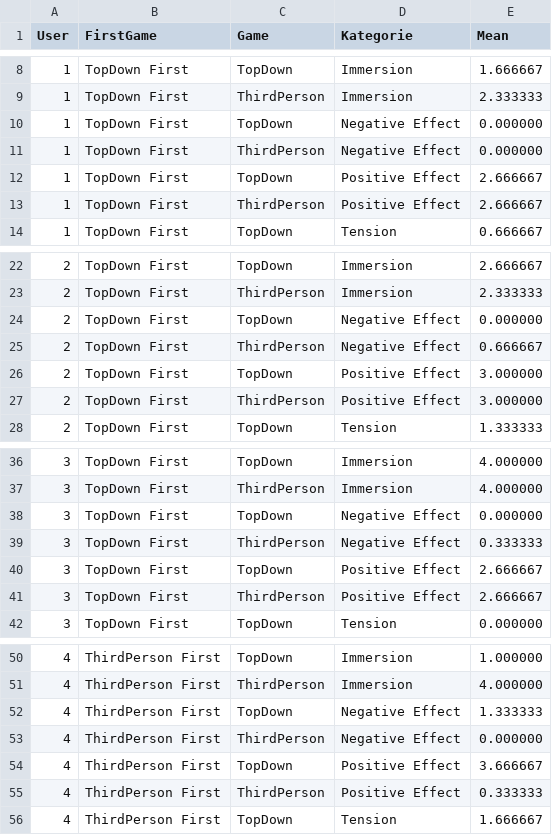
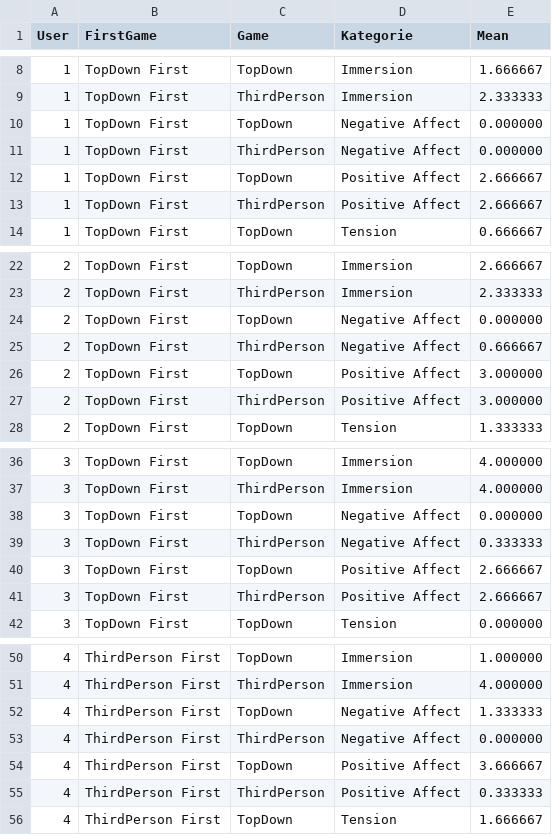
Before and after one commit to mpiechot/AndroidMathSnake, a CSV file: Dokumente/Auswertung/KategoriesPlot2.csv, drawn as a sheet; only a part is shown, gaps mark what is left out; the diff covers the shown part only.

Commit message:
Auswertung Plots

```diff
--- a/Dokumente/Auswertung/KategoriesPlot2.csv
+++ b/Dokumente/Auswertung/KategoriesPlot2.csv
@@ -9,6 +9,6 @@ User;FirstGame;Game;Kategorie;Mean
 1;TopDown First;ThirdPerson;Immersion;2.333333
-1;TopDown First;TopDown;Negative Effect;0.000000
-1;TopDown First;ThirdPerson;Negative Effect;0.000000
-1;TopDown First;TopDown;Positive Effect;2.666667
-1;TopDown First;ThirdPerson;Positive Effect;2.666667
+1;TopDown First;TopDown;Negative Affect;0.000000
+1;TopDown First;ThirdPerson;Negative Affect;0.000000
+1;TopDown First;TopDown;Positive Affect;2.666667
+1;TopDown First;ThirdPerson;Positive Affect;2.666667
 1;TopDown First;TopDown;Tension;0.666667
@@ -23,6 +23,6 @@ User;FirstGame;Game;Kategorie;Mean
 2;TopDown First;ThirdPerson;Immersion;2.333333
-2;TopDown First;TopDown;Negative Effect;0.000000
-2;TopDown First;ThirdPerson;Negative Effect;0.666667
-2;TopDown First;TopDown;Positive Effect;3.000000
-2;TopDown First;ThirdPerson;Positive Effect;3.000000
+2;TopDown First;TopDown;Negative Affect;0.000000
+2;TopDown First;ThirdPerson;Negative Affect;0.666667
+2;TopDown First;TopDown;Positive Affect;3.000000
+2;TopDown First;ThirdPerson;Positive Affect;3.000000
 2;TopDown First;TopDown;Tension;1.333333
@@ -37,6 +37,6 @@ User;FirstGame;Game;Kategorie;Mean
 3;TopDown First;ThirdPerson;Immersion;4.000000
-3;TopDown First;TopDown;Negative Effect;0.000000
-3;TopDown First;ThirdPerson;Negative Effect;0.333333
-3;TopDown First;TopDown;Positive Effect;2.666667
-3;TopDown First;ThirdPerson;Positive Effect;2.666667
+3;TopDown First;TopDown;Negative Affect;0.000000
+3;TopDown First;ThirdPerson;Negative Affect;0.333333
+3;TopDown First;TopDown;Positive Affect;2.666667
+3;TopDown First;ThirdPerson;Positive Affect;2.666667
 3;TopDown First;TopDown;Tension;0.000000
@@ -51,6 +51,6 @@ User;FirstGame;Game;Kategorie;Mean
 4;ThirdPerson First;ThirdPerson;Immersion;4.000000
-4;ThirdPerson First;TopDown;Negative Effect;1.333333
-4;ThirdPerson First;ThirdPerson;Negative Effect;0.000000
-4;ThirdPerson First;TopDown;Positive Effect;3.666667
-4;ThirdPerson First;ThirdPerson;Positive Effect;0.333333
+4;ThirdPerson First;TopDown;Negative Affect;1.333333
+4;ThirdPerson First;ThirdPerson;Negative Affect;0.000000
+4;ThirdPerson First;TopDown;Positive Affect;3.666667
+4;ThirdPerson First;ThirdPerson;Positive Affect;0.333333
 4;ThirdPerson First;TopDown;Tension;1.666667
```
Also changed, not shown: 4 edited cells elsewhere in this file, 9 other files.
